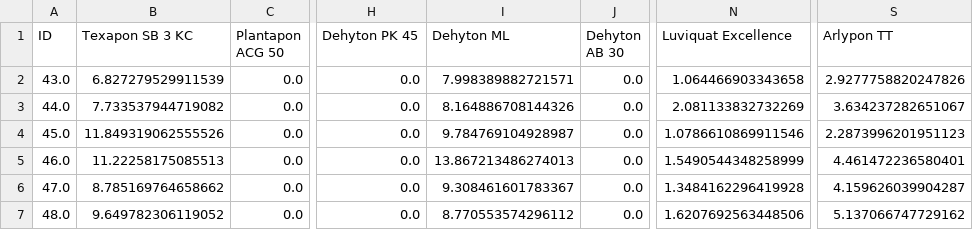
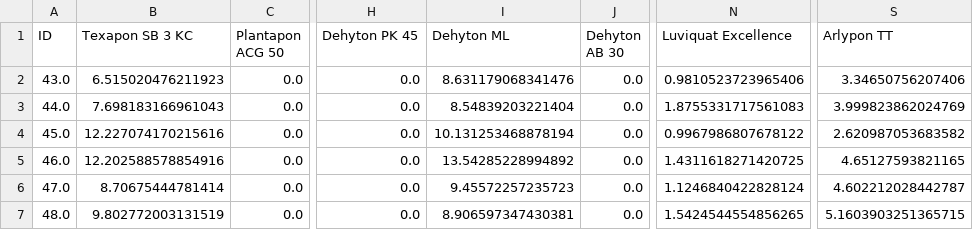
Before and after one commit to AniketChitre/formulations-prep, a CSV file: mass_data/FreshlyAnalysed_S43-S48.csv, drawn as a sheet; only a part is shown, gaps mark what is left out; the diff names each change by its address in the sheet, - before the commit and + after, or states it on an @@ line.

```diff
--- a/mass_data/FreshlyAnalysed_S43-S48.csv
+++ b/mass_data/FreshlyAnalysed_S43-S48.csv
-B2 (Texapon SB 3 KC): 6.827279529911539
+B2 (Texapon SB 3 KC): 6.515020476211923
-I2 (Dehyton ML): 7.998389882721571
+I2 (Dehyton ML): 8.631179068341476
-N2 (Luviquat Excellence): 1.064466903343658
+N2 (Luviquat Excellence): 0.9810523723965406
-S2 (Arlypon TT): 2.9277758820247826
+S2 (Arlypon TT): 3.34650756207406
-B3 (Texapon SB 3 KC): 7.733537944719082
+B3 (Texapon SB 3 KC): 7.698183166961043
-I3 (Dehyton ML): 8.164886708144326
+I3 (Dehyton ML): 8.54839203221404
-N3 (Luviquat Excellence): 2.081133832732269
+N3 (Luviquat Excellence): 1.8755331717561083
-S3 (Arlypon TT): 3.634237282651067
+S3 (Arlypon TT): 3.999823862024769
-B4 (Texapon SB 3 KC): 11.849319062555526
+B4 (Texapon SB 3 KC): 12.227074170215616
-I4 (Dehyton ML): 9.784769104928987
+I4 (Dehyton ML): 10.131253468878194
-N4 (Luviquat Excellence): 1.0786610869911546
+N4 (Luviquat Excellence): 0.9967986807678122
-S4 (Arlypon TT): 2.2873996201951123
+S4 (Arlypon TT): 2.620987053683582
-B5 (Texapon SB 3 KC): 11.22258175085513
+B5 (Texapon SB 3 KC): 12.202588578854916
-I5 (Dehyton ML): 13.867213486274013
+I5 (Dehyton ML): 13.54285228994892
-N5 (Luviquat Excellence): 1.5490544348258999
+N5 (Luviquat Excellence): 1.4311618271420725
-S5 (Arlypon TT): 4.461472236580401
+S5 (Arlypon TT): 4.65127593821165
-B6 (Texapon SB 3 KC): 8.785169764658662
+B6 (Texapon SB 3 KC): 8.70675444781414
-I6 (Dehyton ML): 9.308461601783367
+I6 (Dehyton ML): 9.45572257235723
-N6 (Luviquat Excellence): 1.3484162296419928
+N6 (Luviquat Excellence): 1.1246840422828124
-S6 (Arlypon TT): 4.159626039904287
+S6 (Arlypon TT): 4.602212028442787
-B7 (Texapon SB 3 KC): 9.649782306119052
+B7 (Texapon SB 3 KC): 9.802772003131519
-I7 (Dehyton ML): 8.770553574296112
+I7 (Dehyton ML): 8.906597347430381
-N7 (Luviquat Excellence): 1.6207692563448506
+N7 (Luviquat Excellence): 1.5424544554856265
-S7 (Arlypon TT): 5.137066747729162
+S7 (Arlypon TT): 5.1603903251365715
```
Also changed, not shown: 13 other files.
